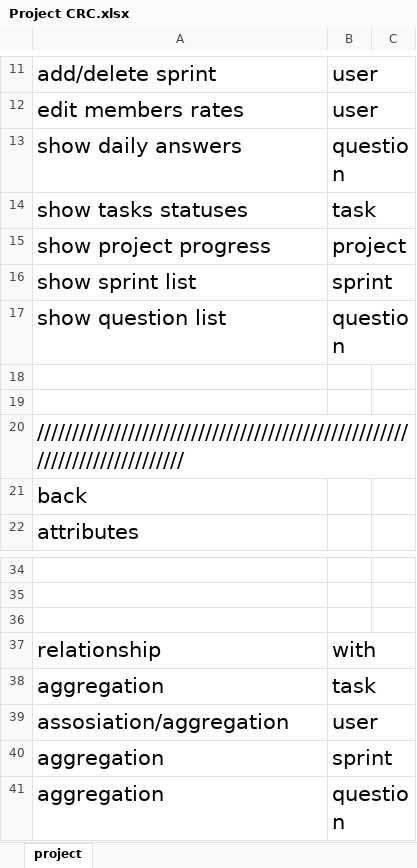
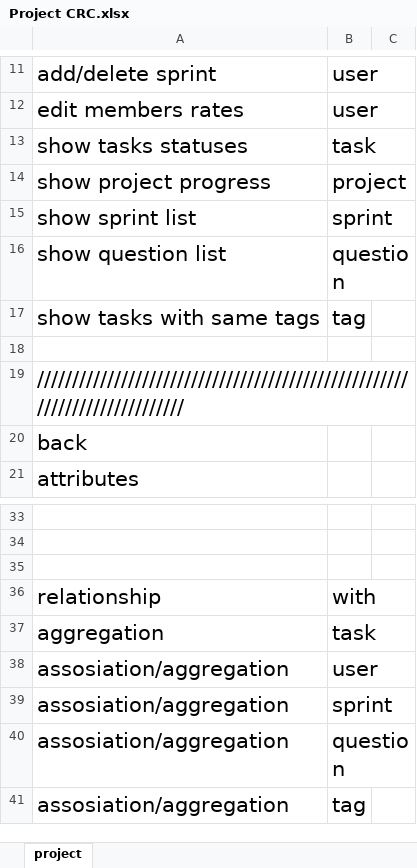
Before and after one commit to amirabbas8/ScrumOfficer, an Excel workbook: Structural Modeling/Project CRC.xlsx, sheet project, drawn as a sheet; only a part is shown, gaps mark what is left out; values as stored, in another font and other column widths than the file's, no borders; removed rows and columns are numbered as before the commit, all else as after; the diff names each change by its address in the sheet, - before the commit and + after, or states it on an @@ line.

Commit message:
#15 done

```diff
--- a/Structural Modeling/Project CRC.xlsx (sheet project)
+++ b/Structural Modeling/Project CRC.xlsx (sheet project)
-row 13: show daily answers | question
-row 17: (empty)
+row 17: show tasks with same tags | tag
-A39:A40: aggregation
+A39:A40: assosiation/aggregation
+row 41: assosiation/aggregation | tag
```
